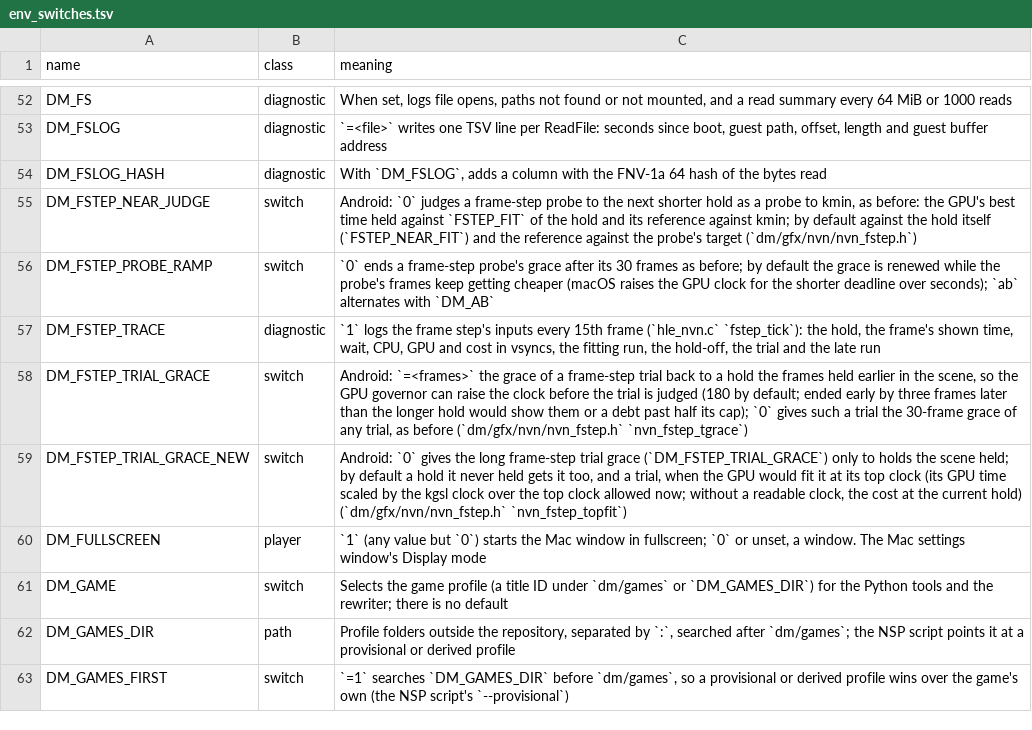
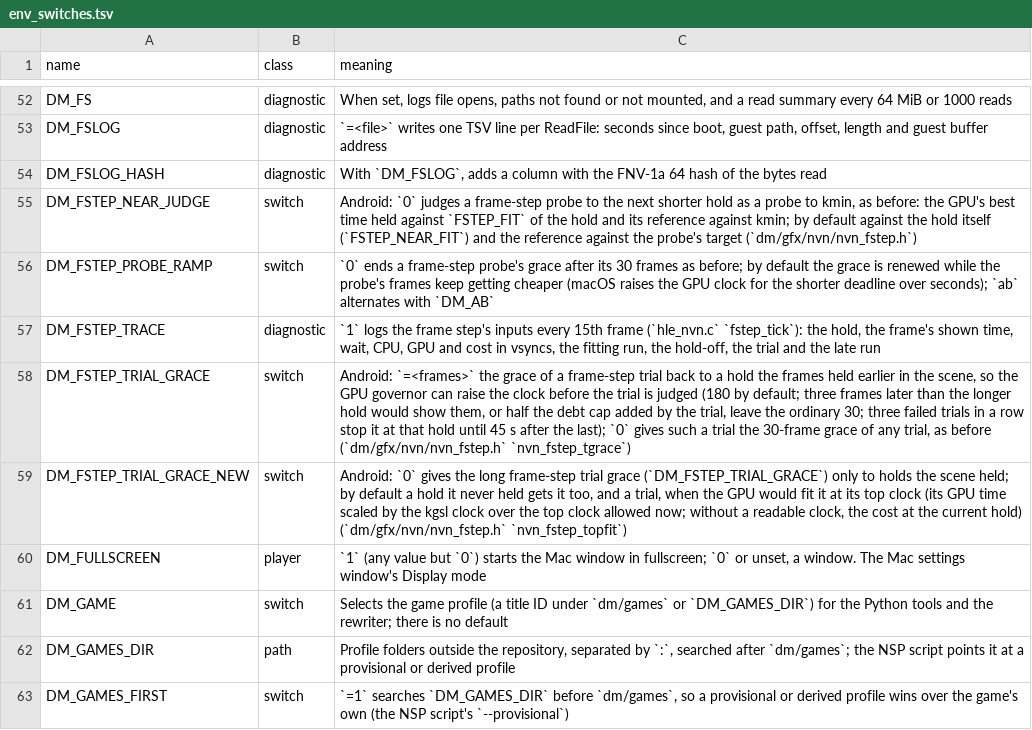
Before and after one commit to enjoyerofslop/droidplay-core, a TSV file: docs/env_switches.tsv, drawn as a sheet; only a part is shown, gaps mark what is left out.

```diff
--- a/docs/env_switches.tsv
+++ b/docs/env_switches.tsv
@@ -57,3 +57,3 @@ DM_FSTEP_PROBE_RAMP	switch	`0` ends a frame-step probe's grace after its 30 fram
 DM_FSTEP_TRACE	diagnostic	`1` logs the frame step's inputs every 15th frame (`hle_nvn.c` `fstep_tick`): the hold, the frame's shown time, wait, CPU, GPU and cost in vsyncs, the fitting run, the hold-off, the trial and the late run
-DM_FSTEP_TRIAL_GRACE	switch	Android: `=<frames>` the grace of a frame-step trial back to a hold the frames held earlier in the scene, so the GPU governor can raise the clock before the trial is judged (180 by default; ended early by three frames later than the longer hold would show them or a debt past half its cap); `0` gives such a trial the 30-frame grace of any trial, as before (`dm/gfx/nvn/nvn_fstep.h` `nvn_fstep_tgrace`)
+DM_FSTEP_TRIAL_GRACE	switch	Android: `=<frames>` the grace of a frame-step trial back to a hold the frames held earlier in the scene, so the GPU governor can raise the clock before the trial is judged (180 by default; three frames later than the longer hold would show them, or half the debt cap added by the trial, leave the ordinary 30; three failed trials in a row stop it at that hold until 45 s after the last); `0` gives such a trial the 30-frame grace of any trial, as before (`dm/gfx/nvn/nvn_fstep.h` `nvn_fstep_tgrace`)
 DM_FSTEP_TRIAL_GRACE_NEW	switch	Android: `0` gives the long frame-step trial grace (`DM_FSTEP_TRIAL_GRACE`) only to holds the scene held; by default a hold it never held gets it too, and a trial, when the GPU would fit it at its top clock (its GPU time scaled by the kgsl clock over the top clock allowed now; without a readable clock, the cost at the current hold) (`dm/gfx/nvn/nvn_fstep.h` `nvn_fstep_topfit`)
```
Also changed, not shown: 4 other files.
